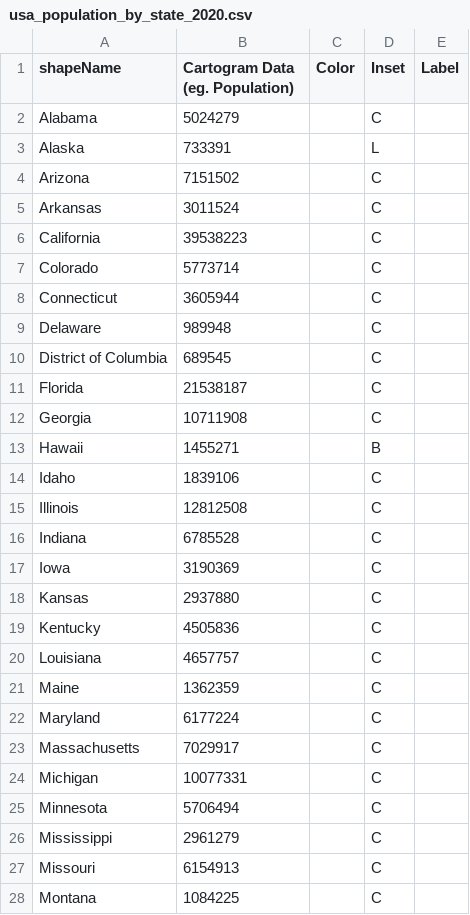
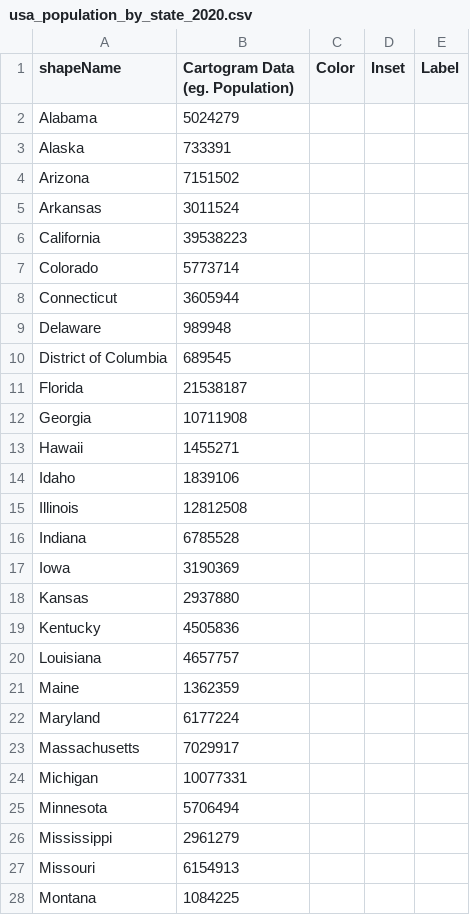
Before and after one commit to mgastner/cartogram-cpp, a CSV file: sample_data/usa_by_state_since_1959/usa_population_by_state_2020.csv, drawn as a sheet; only a part is shown; the diff covers the shown part only.

Commit message:
Separate insetted versions to _insetted.csv

```diff
--- a/sample_data/usa_by_state_since_1959/usa_population_by_state_2020.csv
+++ b/sample_data/usa_by_state_since_1959/usa_population_by_state_2020.csv
@@ -1,28 +1,28 @@
 shapeName,Cartogram Data (eg. Population),Color,Inset,Label
-Alabama,5024279,,C,
-Alaska,733391,,L,
-Arizona,7151502,,C,
-Arkansas,3011524,,C,
-California,39538223,,C,
-Colorado,5773714,,C,
-Connecticut,3605944,,C,
-Delaware,989948,,C,
-District of Columbia,689545,,C,
-Florida,21538187,,C,
-Georgia,10711908,,C,
-Hawaii,1455271,,B,
-Idaho,1839106,,C,
-Illinois,12812508,,C,
-Indiana,6785528,,C,
-Iowa,3190369,,C,
-Kansas,2937880,,C,
-Kentucky,4505836,,C,
-Louisiana,4657757,,C,
-Maine,1362359,,C,
-Maryland,6177224,,C,
-Massachusetts,7029917,,C,
-Michigan,10077331,,C,
-Minnesota,5706494,,C,
-Mississippi,2961279,,C,
-Missouri,6154913,,C,
-Montana,1084225,,C,
+Alabama,5024279,,,
+Alaska,733391,,,
+Arizona,7151502,,,
+Arkansas,3011524,,,
+California,39538223,,,
+Colorado,5773714,,,
+Connecticut,3605944,,,
+Delaware,989948,,,
+District of Columbia,689545,,,
+Florida,21538187,,,
+Georgia,10711908,,,
+Hawaii,1455271,,,
+Idaho,1839106,,,
+Illinois,12812508,,,
+Indiana,6785528,,,
+Iowa,3190369,,,
+Kansas,2937880,,,
+Kentucky,4505836,,,
+Louisiana,4657757,,,
+Maine,1362359,,,
+Maryland,6177224,,,
+Massachusetts,7029917,,,
+Michigan,10077331,,,
+Minnesota,5706494,,,
+Mississippi,2961279,,,
+Missouri,6154913,,,
+Montana,1084225,,,
```
Also changed, not shown: 24 edited cells elsewhere in this file, sample_data/malaysia_by_state_since_2001/malaysia_population_by_state_2020.csv, 2 other files.
